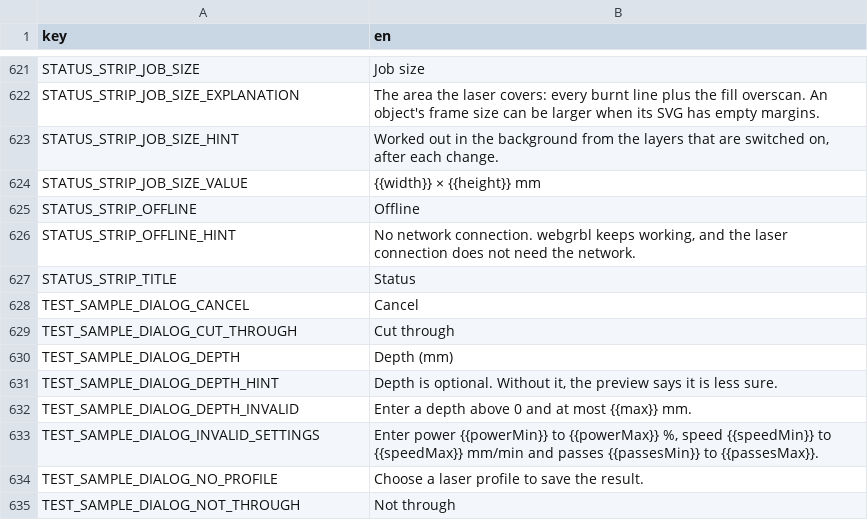
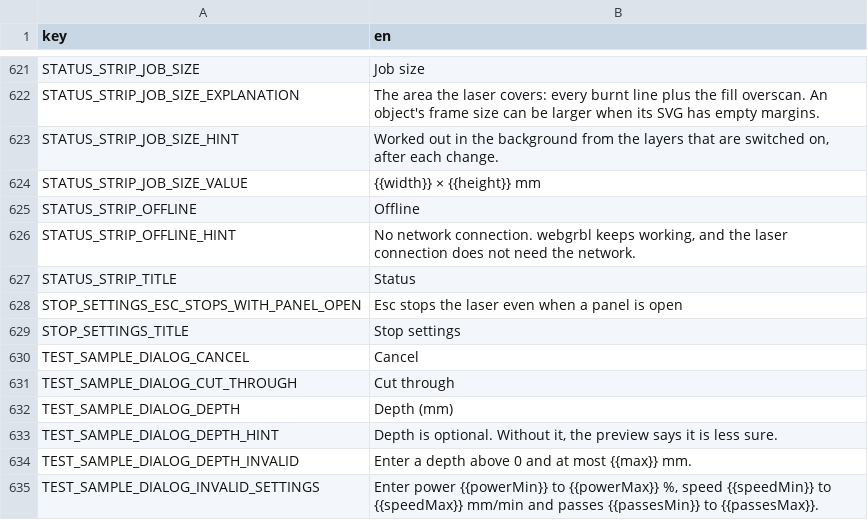
Before and after one commit to Korialstrazh/webgrbl, a CSV file: tools/localization/default.csv, drawn as a sheet; only a part is shown, gaps mark what is left out; the shorter side is filled out with more unchanged rows; the diff names each change by its address in the sheet, - before the commit and + after, or states it on an @@ line.

```diff
--- a/tools/localization/default.csv
+++ b/tools/localization/default.csv
+row 628: STOP_SETTINGS_ESC_STOPS_WITH_PANEL_OPEN | Esc stops the laser even when a panel is open
+row 629: STOP_SETTINGS_TITLE | Stop settings
```
Also changed, not shown: 25 other files.
